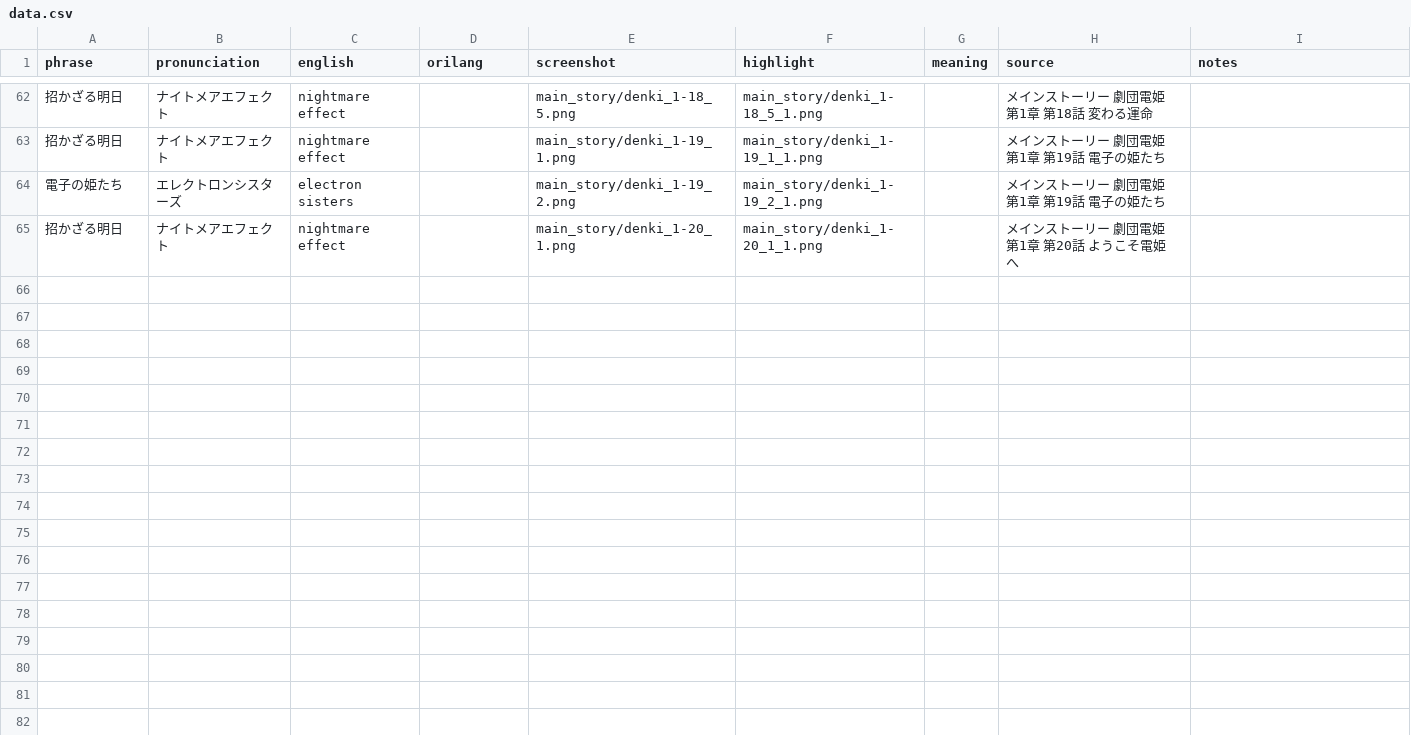
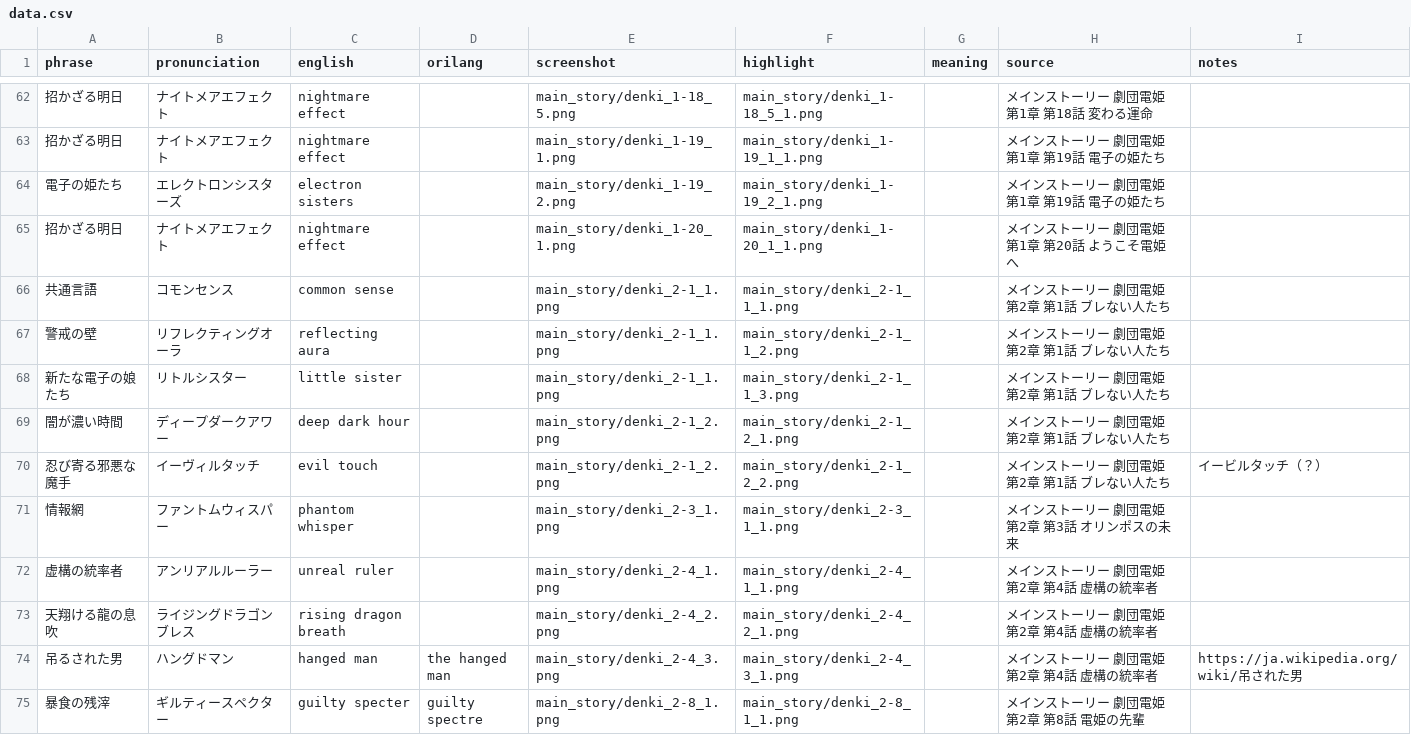
Before and after one commit to t-wy/wds-tsubomi-lang, a CSV file: data.csv, drawn as a sheet; only a part is shown, gaps mark what is left out; the diff covers the shown part only; the diff names each change by its address in the sheet, - before the commit and + after, or states it on an @@ line.

Commit message:
Include メインストーリー 劇団電姫 第2章

```diff
--- a/data.csv
+++ b/data.csv
+row 66: 共通言語 | コモンセンス | common sense |  | main_story/denki_2-1_1.png | main_story/denki_2-1_1_1.png |  | メインストーリー 劇団電姫 第2章 第1話 ブレない人たち
+row 67: 警戒の壁 | リフレクティングオーラ | reflecting aura |  | main_story/denki_2-1_1.png | main_story/denki_2-1_1_2.png |  | メインストーリー 劇団電姫 第2章 第1話 ブレない人たち
+row 68: 新たな電子の娘たち | リトルシスター | little sister |  | main_story/denki_2-1_1.png | main_story/denki_2-1_1_3.png |  | メインストーリー 劇団電姫 第2章 第1話 ブレない人たち
+row 69: 闇が濃い時間 | ディープダークアワー | deep dark hour |  | main_story/denki_2-1_2.png | main_story/denki_2-1_2_1.png |  | メインストーリー 劇団電姫 第2章 第1話 ブレない人たち
+row 70: 忍び寄る邪悪な魔手 | イーヴィルタッチ | evil touch |  | main_story/denki_2-1_2.png | main_story/denki_2-1_2_2.png |  | メインストーリー 劇団電姫 第2章 第1話 ブレない人たち | イービルタッチ（？）
+row 71: 情報網 | ファントムウィスパー | phantom whisper |  | main_story/denki_2-3_1.png | main_story/denki_2-3_1_1.png |  | メインストーリー 劇団電姫 第2章 第3話 オリンポスの未来
+row 72: 虚構の統率者 | アンリアルルーラー | unreal ruler |  | main_story/denki_2-4_1.png | main_story/denki_2-4_1_1.png |  | メインストーリー 劇団電姫 第2章 第4話 虚構の統率者
+row 73: 天翔ける龍の息吹 | ライジングドラゴンブレス | rising dragon breath |  | main_story/denki_2-4_2.png | main_story/denki_2-4_2_1.png |  | メインストーリー 劇団電姫 第2章 第4話 虚構の統率者
+row 74: 吊るされた男 | ハングドマン | hanged man | the hanged man | main_story/denki_2-4_3.png | main_story/denki_2-4_3_1.png |  | メインストーリー 劇団電姫 第2章 第4話 虚構の統率者 | https://ja.wikipedia.org/wiki/吊された男
+row 75: 暴食の残滓 | ギルティースペクター | guilty specter | guilty spectre | main_story/denki_2-8_1.png | main_story/denki_2-8_1_1.png |  | メインストーリー 劇団電姫 第2章 第8話 電姫の先輩
```
Also changed, not shown: 10 added rows elsewhere in this file, 37 other files.
